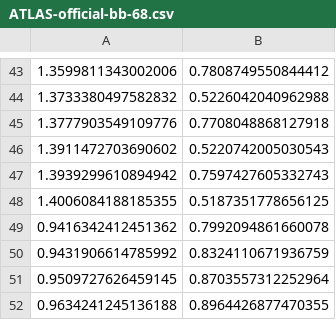
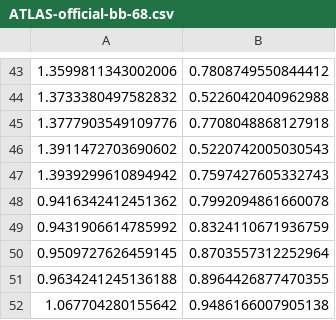
Before and after one commit to sabinekraml/Lilith-2, a CSV file: validations/ATLAS/HIGG-2021-23/ATLAS-official-bb-68.csv, drawn as a sheet; only a part is shown, gaps mark what is left out; the shorter side is filled out with more unchanged rows.

```diff
--- a/validations/ATLAS/HIGG-2021-23/ATLAS-official-bb-68.csv
+++ b/validations/ATLAS/HIGG-2021-23/ATLAS-official-bb-68.csv
@@ -47,3 +47,2 @@
 1.3939299610894942, 0.7597427605332743
-1.4006084188185355, 0.5187351778656125
 0.9416342412451362, 0.7992094861660078
```
Also changed, not shown: 3 other files.
